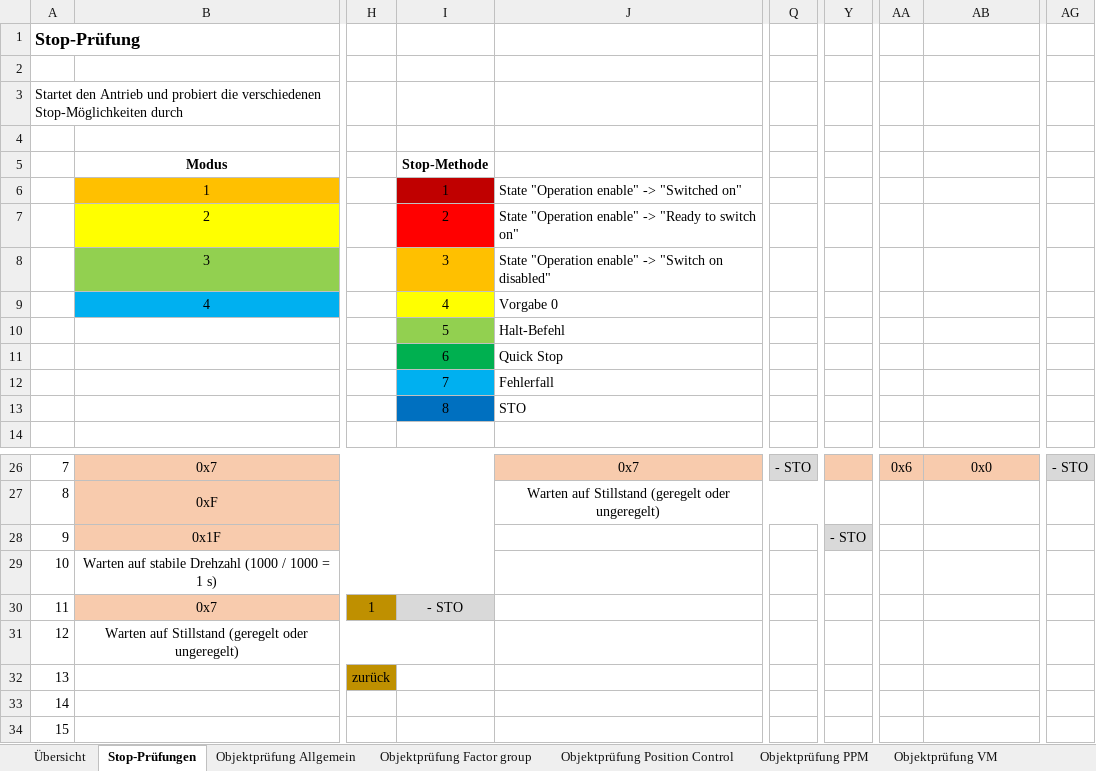
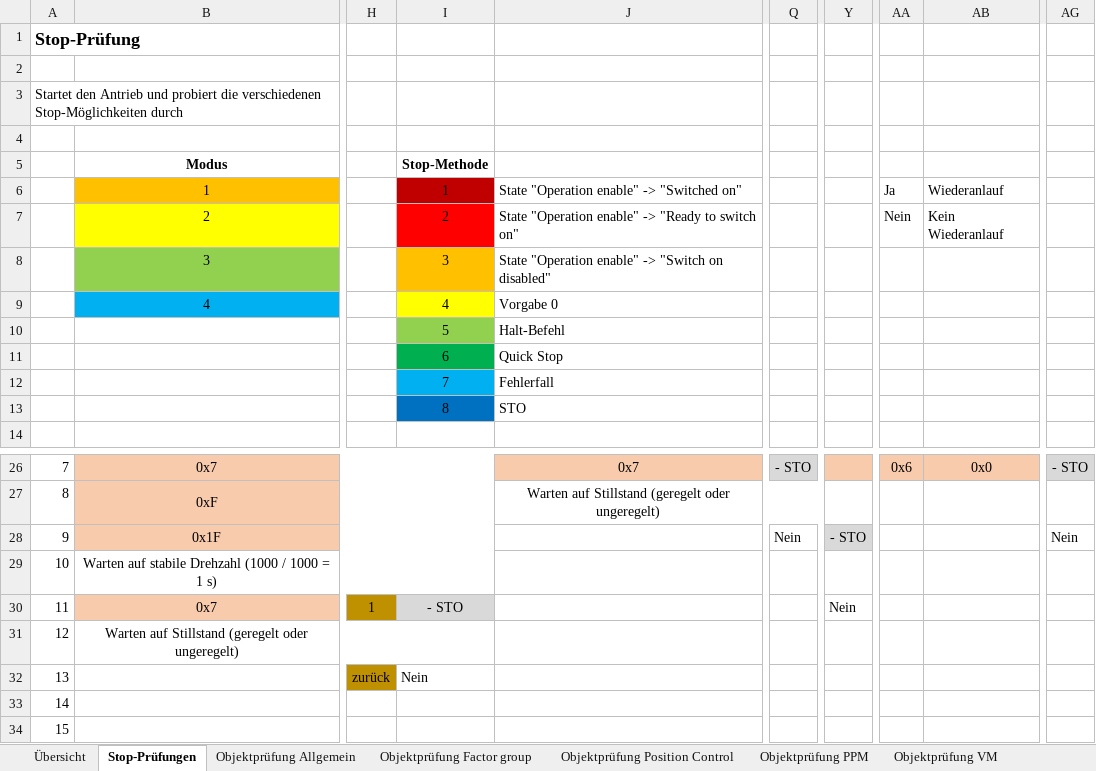
Before and after one commit to HeidriveGitAdmin/DS402_Testing_PLC, an Excel workbook: DS402 Prüfungsübersicht.xlsx, sheet Stop-Prüfungen, drawn as a sheet; only a part is shown, gaps mark what is left out; values as stored, in another font and other column widths than the file's, no borders; the diff names each change by its address in the sheet, - before the commit and + after, or states it on an @@ line.

```diff
--- a/DS402 Prüfungsübersicht.xlsx (sheet Stop-Prüfungen)
+++ b/DS402 Prüfungsübersicht.xlsx (sheet Stop-Prüfungen)
-AA6: (empty)
+AA6: Ja
-AB6: (empty)
+AB6: Wiederanlauf
-AA7: (empty)
+AA7: Nein
-AB7: (empty)
+AB7: Kein Wiederanlauf
-Q28: (empty)
+Q28: Nein
-AG28: (empty)
+AG28: Nein
-Y30: (empty)
+Y30: Nein
-I32 (Stop-Methode): (empty)
+I32 (Stop-Methode): Nein
```
Also changed, not shown: 1 other file.
